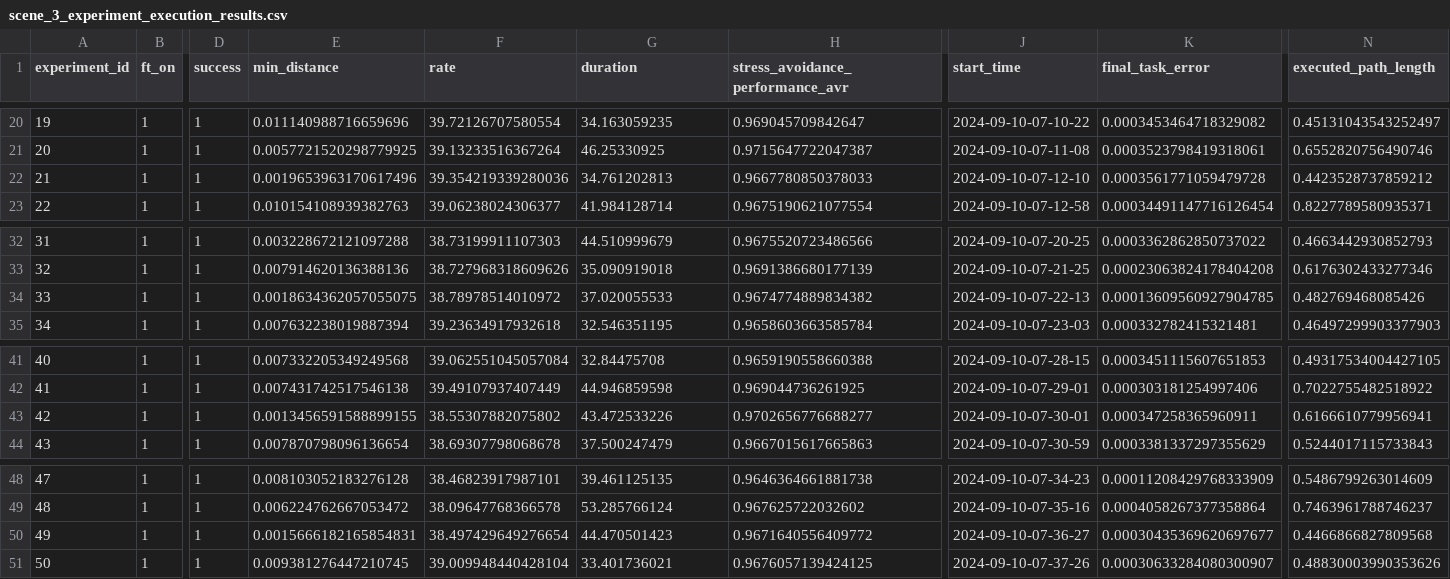
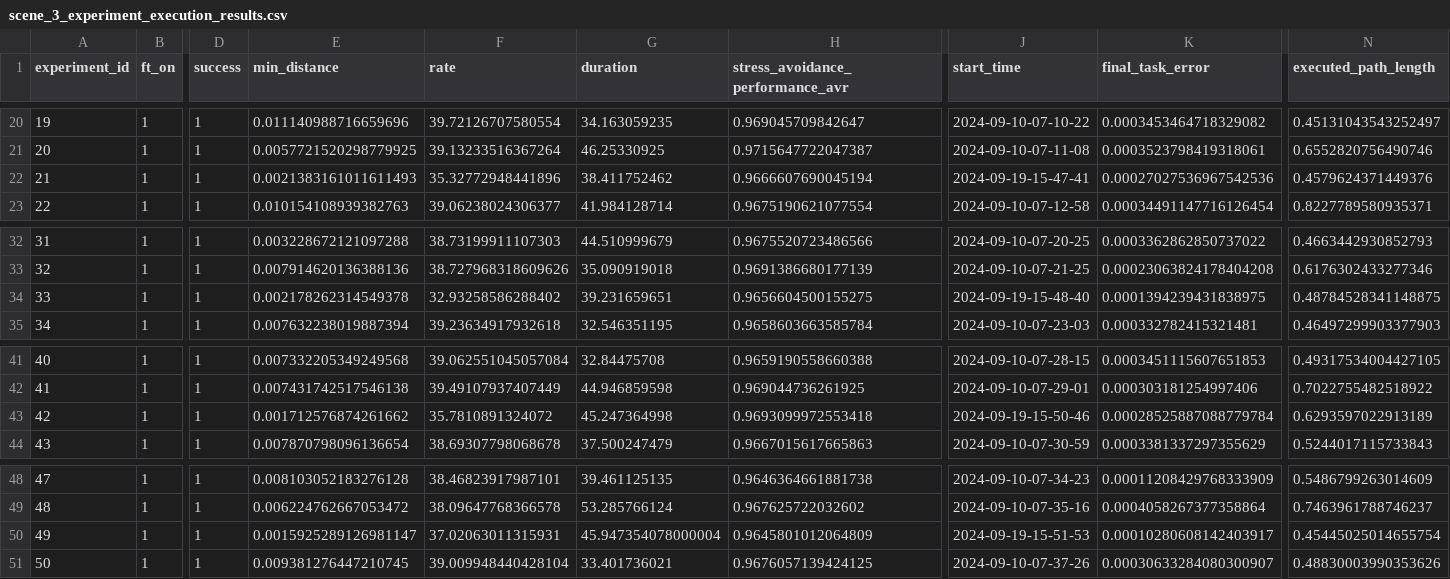
Before and after one commit to burakaksoy/deformable_manipulations_tent_building, a CSV file: src/tesseract_planner/generated_plans_i9_10885h/scene_3/scene_3_experiment_execution_results.csv, drawn as a sheet; only a part is shown, gaps mark what is left out; the diff names each change by its address in the sheet, - before the commit and + after, or states it on an @@ line.

```diff
--- a/src/tesseract_planner/generated_plans_i9_10885h/scene_3/scene_3_experiment_execution_results.csv
+++ b/src/tesseract_planner/generated_plans_i9_10885h/scene_3/scene_3_experiment_execution_results.csv
-E22 (min_distance): 0.0019653963170617496
+E22 (min_distance): 0.0021383161011611493
-F22 (rate): 39.354219339280036
+F22 (rate): 35.32772948441896
-G22 (duration): 34.761202813
+G22 (duration): 38.411752462
-H22 (stress_avoidance_performance_avr): 0.9667780850378033
+H22 (stress_avoidance_performance_avr): 0.9666607690045194
-J22 (start_time): 2024-09-10-07-12-10
+J22 (start_time): 2024-09-19-15-47-41
-K22 (final_task_error): 0.0003561771059479728
+K22 (final_task_error): 0.00027027536967542536
-N22 (executed_path_length): 0.4423528737859212
+N22 (executed_path_length): 0.4579624371449376
-E34 (min_distance): 0.0018634362057055075
+E34 (min_distance): 0.002178262314549378
-F34 (rate): 38.78978514010972
+F34 (rate): 32.93258586288402
-G34 (duration): 37.020055533
+G34 (duration): 39.231659651
-H34 (stress_avoidance_performance_avr): 0.9674774889834382
+H34 (stress_avoidance_performance_avr): 0.9656604500155275
-J34 (start_time): 2024-09-10-07-22-13
+J34 (start_time): 2024-09-19-15-48-40
-K34 (final_task_error): 0.00013609560927904785
+K34 (final_task_error): 0.0001394239431838975
-N34 (executed_path_length): 0.482769468085426
+N34 (executed_path_length): 0.48784528341148875
-E43 (min_distance): 0.0013456591588899155
+E43 (min_distance): 0.001712576874261662
-F43 (rate): 38.55307882075802
+F43 (rate): 35.7810891324072
-G43 (duration): 43.472533226
+G43 (duration): 45.247364998
-H43 (stress_avoidance_performance_avr): 0.9702656776688277
+H43 (stress_avoidance_performance_avr): 0.9693099972553418
-J43 (start_time): 2024-09-10-07-30-01
+J43 (start_time): 2024-09-19-15-50-46
-K43 (final_task_error): 0.000347258365960911
+K43 (final_task_error): 0.00028525887088779784
-N43 (executed_path_length): 0.6166610779956941
+N43 (executed_path_length): 0.6293597022913189
-E50 (min_distance): 0.0015666182165854831
+E50 (min_distance): 0.0015925289126981147
-F50 (rate): 38.497429649276654
+F50 (rate): 37.02063011315931
-G50 (duration): 44.470501423
+G50 (duration): 45.947354078000004
-H50 (stress_avoidance_performance_avr): 0.9671640556409772
+H50 (stress_avoidance_performance_avr): 0.9645801012064809
-J50 (start_time): 2024-09-10-07-36-27
+J50 (start_time): 2024-09-19-15-51-53
-K50 (final_task_error): 0.00030435369620697677
+K50 (final_task_error): 0.00010280608142403917
-N50 (executed_path_length): 0.4466866827809568
+N50 (executed_path_length): 0.45445025014655754
```
Also changed, not shown: src/tesseract_planner/generated_plans_i9_10885h/scene_2/scene_2_experiment_execution_results.csv, src/tesseract_planner/generated_plans_i9_10885h/scene_4/scene_4_experiment_execution_results.csv, 12 other files.
